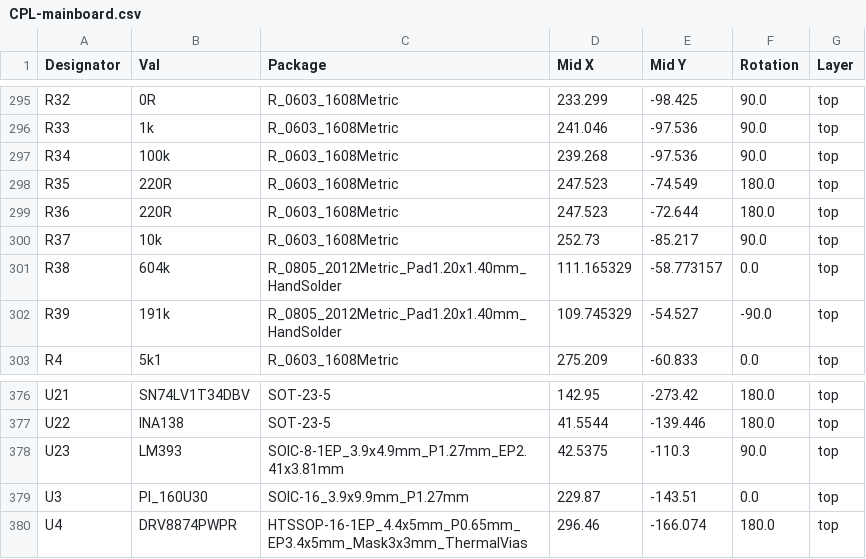
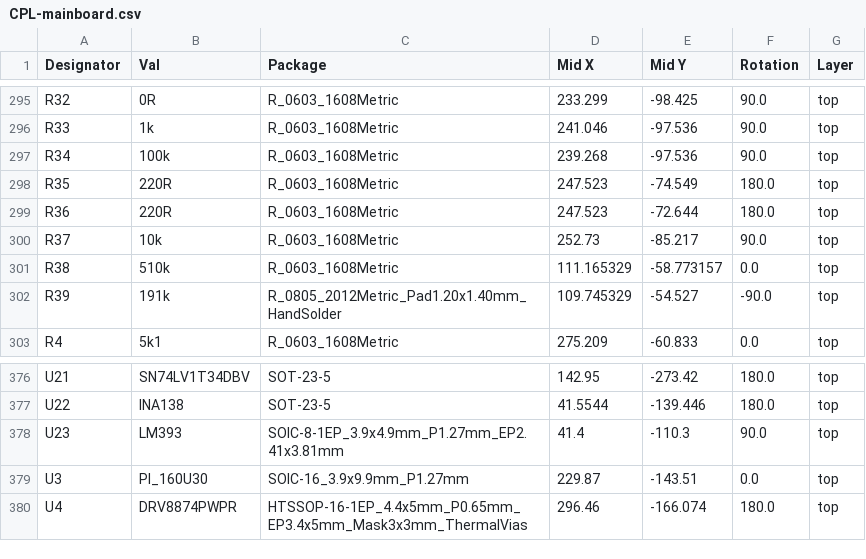
Before and after one commit to robotont/robotont-electronics-mainboard, a CSV file: jlcpcb/production_files/CPL-mainboard.csv, drawn as a sheet; only a part is shown, gaps mark what is left out; the diff covers the shown part only.

```diff
--- a/jlcpcb/production_files/CPL-mainboard.csv
+++ b/jlcpcb/production_files/CPL-mainboard.csv
@@ -300,3 +300,3 @@ R36,220R,R_0603_1608Metric,247.523,-72.644,180.0,top
 R37,10k,R_0603_1608Metric,252.73,-85.217,90.0,top
-R38,604k,R_0805_2012Metric_Pad1.20x1.40mm_HandSolder,111.165329,-58.773157,0.0,top
+R38,510k,R_0603_1608Metric,111.165329,-58.773157,0.0,top
 R39,191k,R_0805_2012Metric_Pad1.20x1.40mm_HandSolder,109.745329,-54.527,-90.0,top
@@ -377,3 +377,3 @@ U21,SN74LV1T34DBV,SOT-23-5,142.95,-273.42,180.0,top
 U22,INA138,SOT-23-5,41.5544,-139.446,180.0,top
-U23,LM393,SOIC-8-1EP_3.9x4.9mm_P1.27mm_EP2.41x3.81mm,42.5375,-110.3,90.0,top
+U23,LM393,SOIC-8-1EP_3.9x4.9mm_P1.27mm_EP2.41x3.81mm,41.4,-110.3,90.0,top
 U3,PI_160U30,SOIC-16_3.9x9.9mm_P1.27mm,229.87,-143.51,0.0,top
```
Also changed, not shown: 1 added row, 1 removed row and 58 edited cells elsewhere in this file, jlcpcb/production_files/BOM-mainboard.csv, 2 other files.
